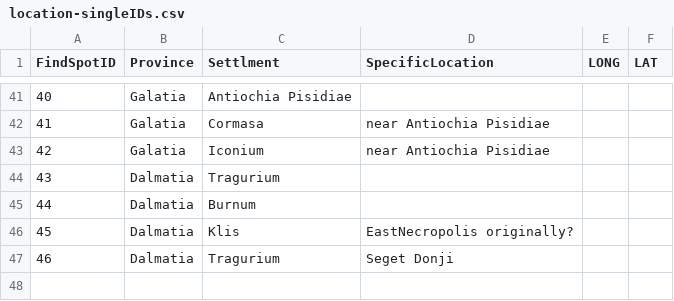
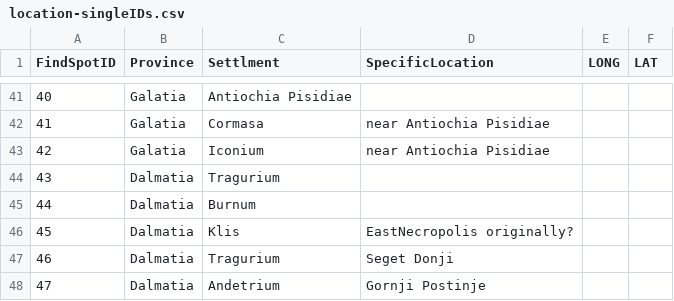
Before and after one commit to EwanSC/BromansCoopey, a CSV file: location-singleIDs.csv, drawn as a sheet; only a part is shown, gaps mark what is left out.

```diff
--- a/location-singleIDs.csv
+++ b/location-singleIDs.csv
@@ -47 +47,2 @@
 46,Dalmatia,Tragurium,Seget Donji,,
+47,Dalmatia,Andetrium,Gornji Postinje,,
```
Also changed, not shown: monument-spreadsheet.csv, test-inscription_spreadsheet.csv, 3 other files.
